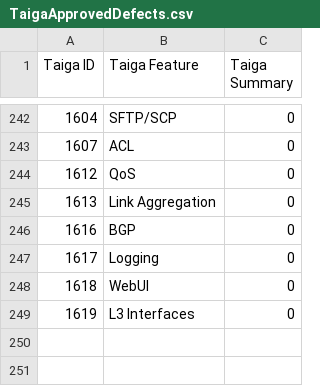
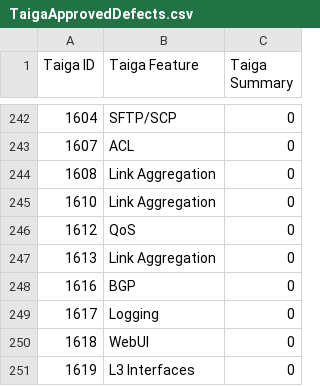
Before and after one commit to OpenSwitchNOS/openswitch-infra-commit-validation, a CSV file: TaigaApprovedDefects.csv, drawn as a sheet; only a part is shown, gaps mark what is left out; the diff names each change by its address in the sheet, - before the commit and + after, or states it on an @@ line.

Commit message:
1608,1610
Signed-off-by: Scotten <susan.scotten@hpe.com>

```diff
--- a/TaigaApprovedDefects.csv
+++ b/TaigaApprovedDefects.csv
+row 244: 1608 | Link Aggregation | 0
+row 245: 1610 | Link Aggregation | 0
```
